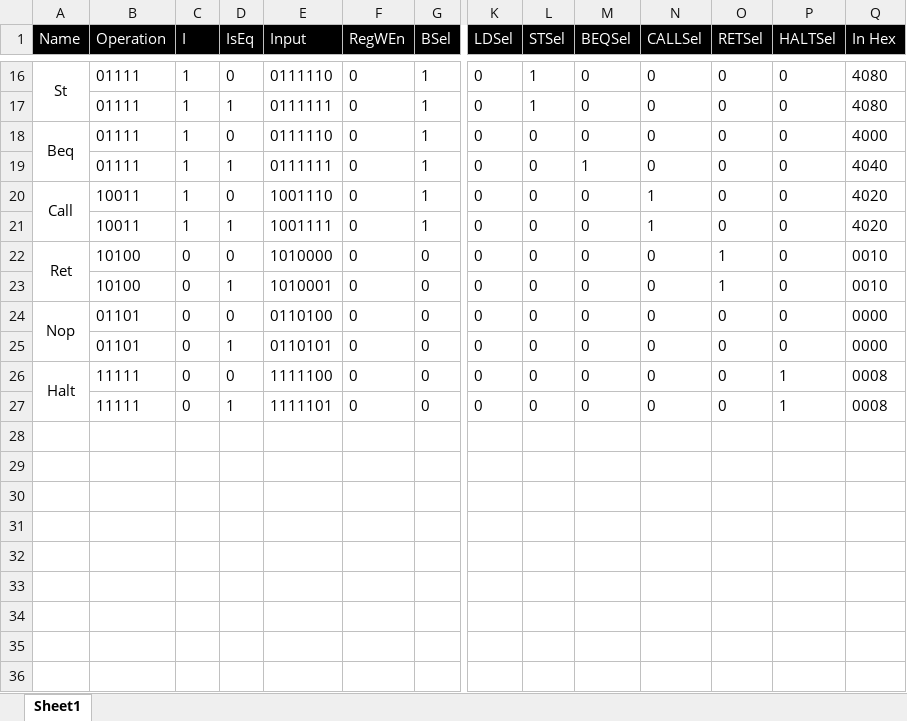
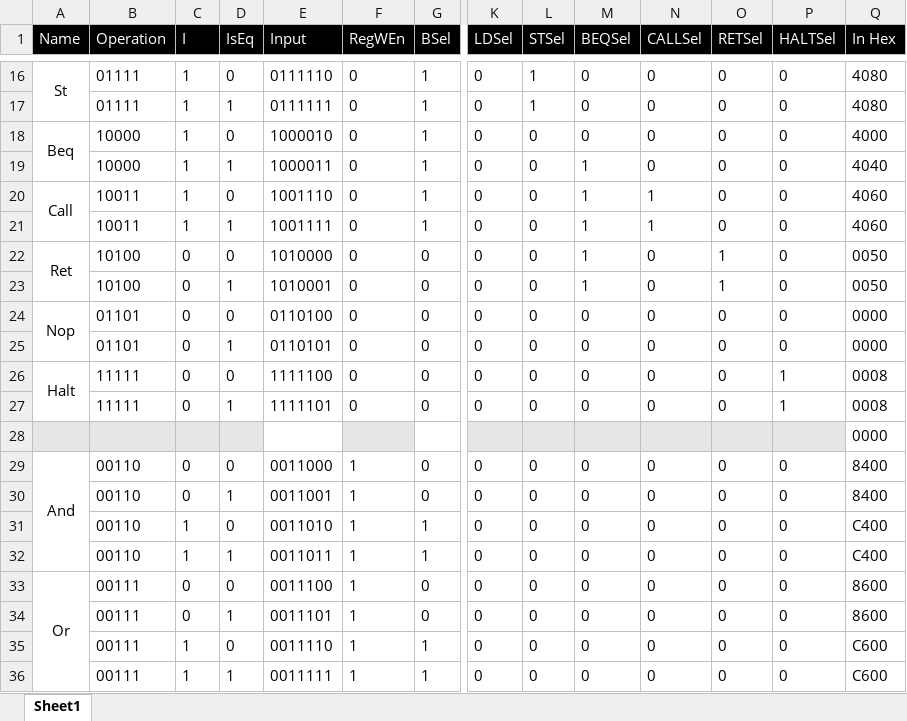
Before and after one commit to IITD-EE-ELL305/assgn1bc-Saket003, an Excel workbook: instr_encoding.xlsx, sheet Sheet1, drawn as a sheet; only a part is shown, gaps mark what is left out; values as stored, in another font and other column widths than the file's, no borders; rows hold the shown columns only; the diff names each change by its address in the sheet, - before the commit and + after, or states it on an @@ line.

```diff
--- a/instr_encoding.xlsx (sheet Sheet1)
+++ b/instr_encoding.xlsx (sheet Sheet1)
-B18:B19 (Operation): 01111
+B18:B19 (Operation): 10000
-E18 (Input): 0111110
+E18 (Input): 1000010
-E19 (Input): 0111111
+E19 (Input): 1000011
-M20:M23 (BEQSel): 0
+M20:M23 (BEQSel): 1
-Q20:Q21 (In Hex): 4020
+Q20:Q21 (In Hex): 4060
-Q22:Q23 (In Hex): 0010
+Q22:Q23 (In Hex): 0050
+row 28:  |  |  |  |  |  |  |  |  |  |  |  |  | 0000
+row 29: And | 00110 | 0 | 0 | 0011000 | 1 | 0 | 0 | 0 | 0 | 0 | 0 | 0 | 8400
+row 30:  | 00110 | 0 | 1 | 0011001 | 1 | 0 | 0 | 0 | 0 | 0 | 0 | 0 | 8400
+row 31:  | 00110 | 1 | 0 | 0011010 | 1 | 1 | 0 | 0 | 0 | 0 | 0 | 0 | C400
+row 32:  | 00110 | 1 | 1 | 0011011 | 1 | 1 | 0 | 0 | 0 | 0 | 0 | 0 | C400
+row 33: Or | 00111 | 0 | 0 | 0011100 | 1 | 0 | 0 | 0 | 0 | 0 | 0 | 0 | 8600
+row 34:  | 00111 | 0 | 1 | 0011101 | 1 | 0 | 0 | 0 | 0 | 0 | 0 | 0 | 8600
+row 35:  | 00111 | 1 | 0 | 0011110 | 1 | 1 | 0 | 0 | 0 | 0 | 0 | 0 | C600
+row 36:  | 00111 | 1 | 1 | 0011111 | 1 | 1 | 0 | 0 | 0 | 0 | 0 | 0 | C600
```
Also changed, not shown: 4 other files.
